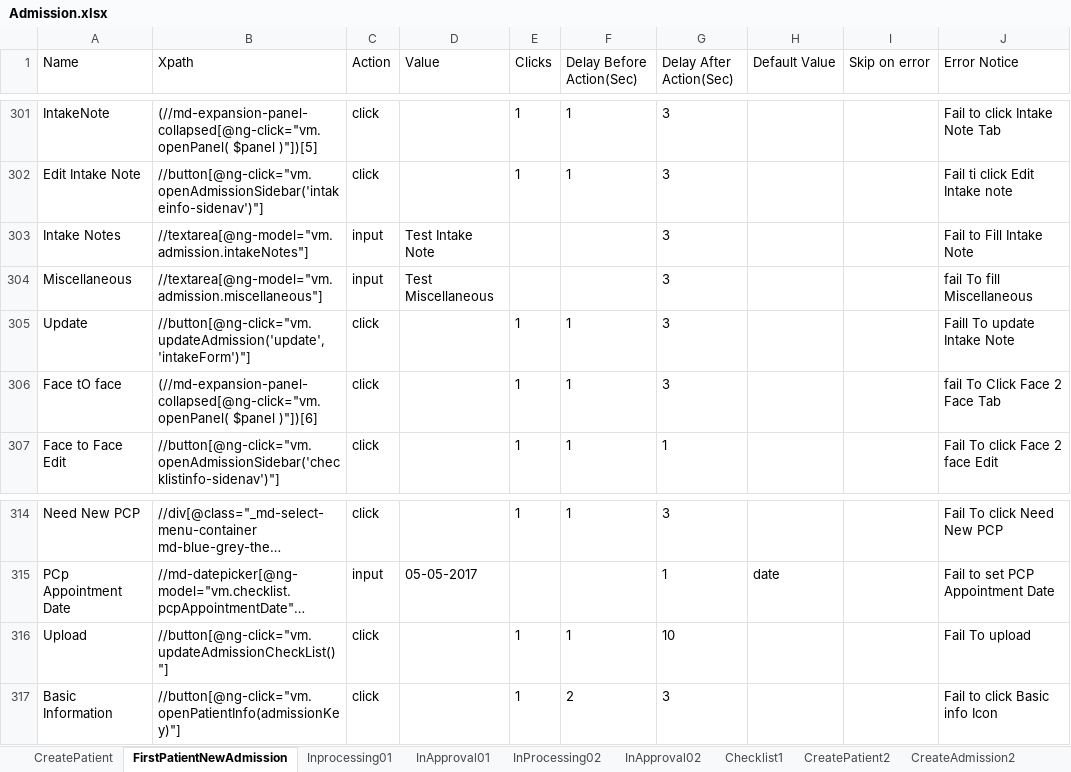
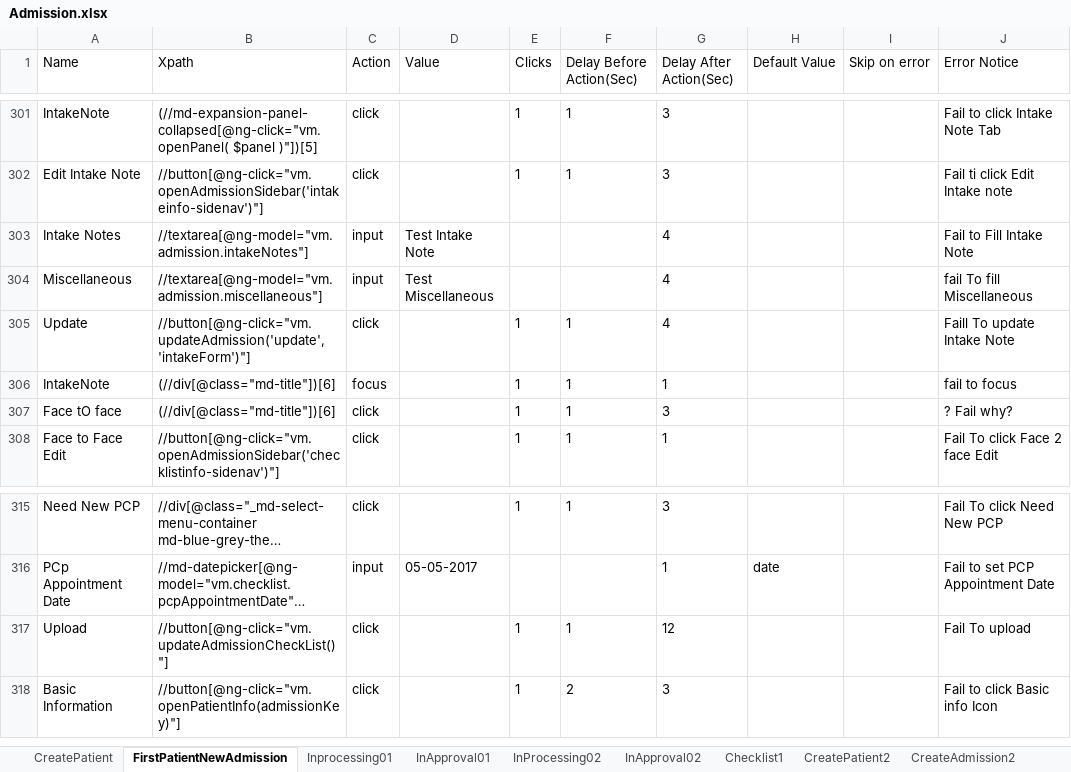
Before and after one commit to Ustingit/Automation, an Excel workbook: resources/Admission.xlsx, sheet FirstPatientNewAdmission, drawn as a sheet; only a part is shown, gaps mark what is left out; long unchanged cells end in …; values as stored, in another font and other column widths than the file's, no borders; addresses are those after the commit; the diff names each change by its address in the sheet, - before the commit and + after, or states it on an @@ line.

```diff
--- a/resources/Admission.xlsx (sheet FirstPatientNewAdmission)
+++ b/resources/Admission.xlsx (sheet FirstPatientNewAdmission)
-G303:G305 (Delay After Action(Sec)): 3
+G303:G305 (Delay After Action(Sec)): 4
+row 306: IntakeNote | (//div[@class="md-title"])[6] | focus |  | 1 | 1 | 1 |  |  | fail to focus
-B307 (Xpath): (//md-expansion-panel-collapsed[@ng-click="vm.openPanel( $panel )"])[6]
+B307 (Xpath): (//div[@class="md-title"])[6]
-J307 (Error Notice): fail To Click Face 2 Face Tab
+J307 (Error Notice): ? Fail why?
-G317 (Delay After Action(Sec)): 10
+G317 (Delay After Action(Sec)): 12
```
Also changed, not shown: resources/Authorization.xlsx.
